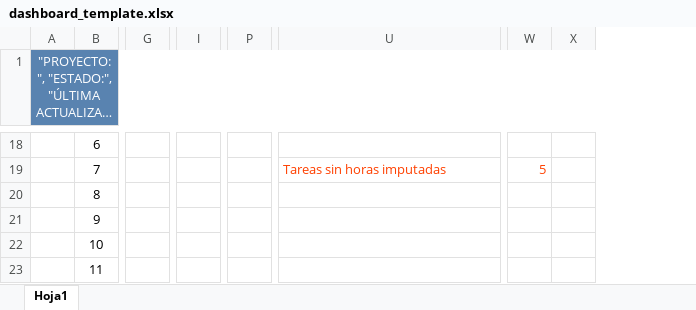
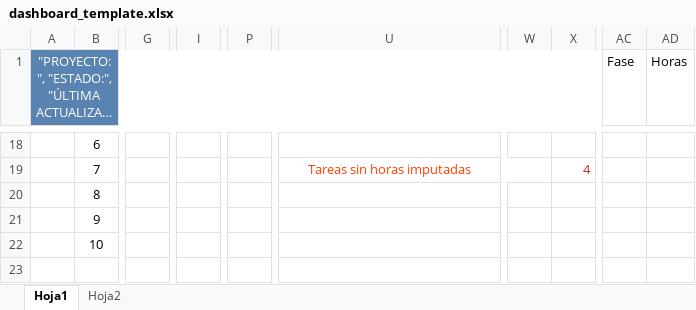
Before and after one commit to ProyectoLaberit/Laberit-Gestion-Back, an Excel workbook: demo/src/main/resources/plantillas/dashboard_template.xlsx, sheet Hoja1, drawn as a sheet; only a part is shown, gaps mark what is left out; long unchanged cells end in …; values as stored, in another font and other column widths than the file's, no borders; charts and pictures not drawn; removed rows and columns are numbered as before the commit, all else as after; rows hold the shown columns only; the diff covers the shown part only; the diff names each change by its address in the sheet, - before the commit and + after, or states it on an @@ line.

```diff
--- a/demo/src/main/resources/plantillas/dashboard_template.xlsx (sheet Hoja1)
+++ b/demo/src/main/resources/plantillas/dashboard_template.xlsx (sheet Hoja1)
+sheet tab: Hoja2
-column G, empty
+column G, empty
-column I, empty
+column I, empty
-column P, empty
+column P, empty
+column W, empty
-column X, empty
+column AC (Fase), empty
+column AD (Horas), empty
-U19 alignment: left
+U19 alignment: center
-X19: 5
+X19: 4
-X19 text colour: #FF4000
+X19 text colour: #C9211E
-row 23:  | 11
```
Also changed, not shown: 9 edited cells, cell formats and merged cells elsewhere in this sheet, charts or pictures.
